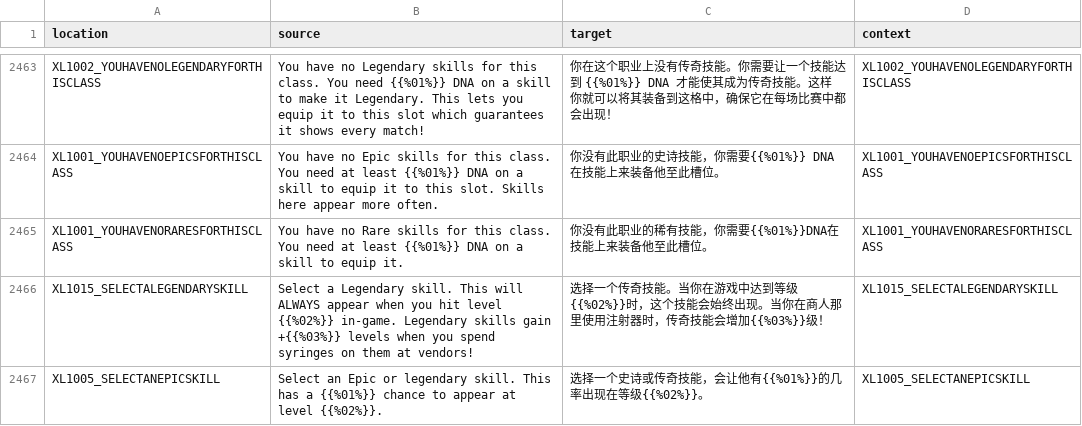
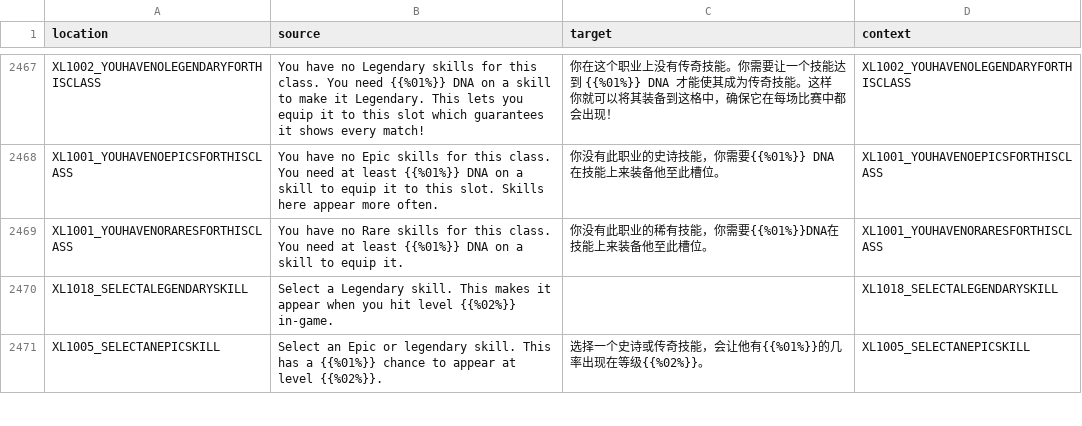
Before and after one commit to bencelot/GeneshiftTranslations, a CSV file: zh_Hans.csv, drawn as a sheet; only a part is shown, gaps mark what is left out; removed rows and columns are numbered as before the commit, all else as after; the diff covers the shown part only; the diff names each change by its address in the sheet, - before the commit and + after, or states it on an @@ line.

```diff
--- a/zh_Hans.csv
+++ b/zh_Hans.csv
-row 2466: XL1015_SELECTALEGENDARYSKILL | Select a Legendary skill. This will ALWAYS appear when you hit level {{%02%}} in-game. Legendary skills gain +{{%03%}} levels when you spend syringes on them at vendors! | 选择一个传奇技能。当你在游戏中达到等级{{%02%}}时，这个技能会始终出现。当你在商人那里使用注射器时，传奇技能会增加{{%03%}}级！ | XL1015_SELECTALEGENDARYSKILL
+row 2470: XL1018_SELECTALEGENDARYSKILL | Select a Legendary skill. This makes it appear when you hit level {{%02%}} in-game. |  | XL1018_SELECTALEGENDARYSKILL
```
Also changed, not shown: 14 added rows, 10 removed rows and 17 edited cells elsewhere in this file, de.csv, es_AR.csv, 4 other files.
